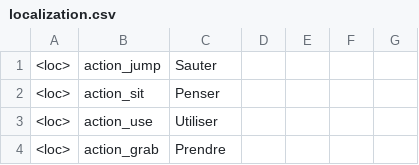
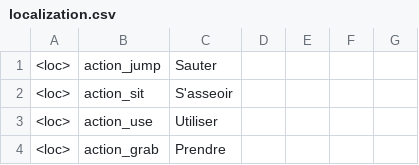
Before and after one commit to Theomn/Archipel, a CSV file: Assets/StreamingAssets/localization.csv, drawn as a sheet; only a part is shown.

```diff
--- a/Assets/StreamingAssets/localization.csv
+++ b/Assets/StreamingAssets/localization.csv
@@ -1,3 +1,3 @@
 <loc>;action_jump;Sauter;;;;
-<loc>;action_sit;Penser;;;;
+<loc>;action_sit;S'asseoir;;;;
 <loc>;action_use;Utiliser;;;;
```
Also changed, not shown: 4 other files.
